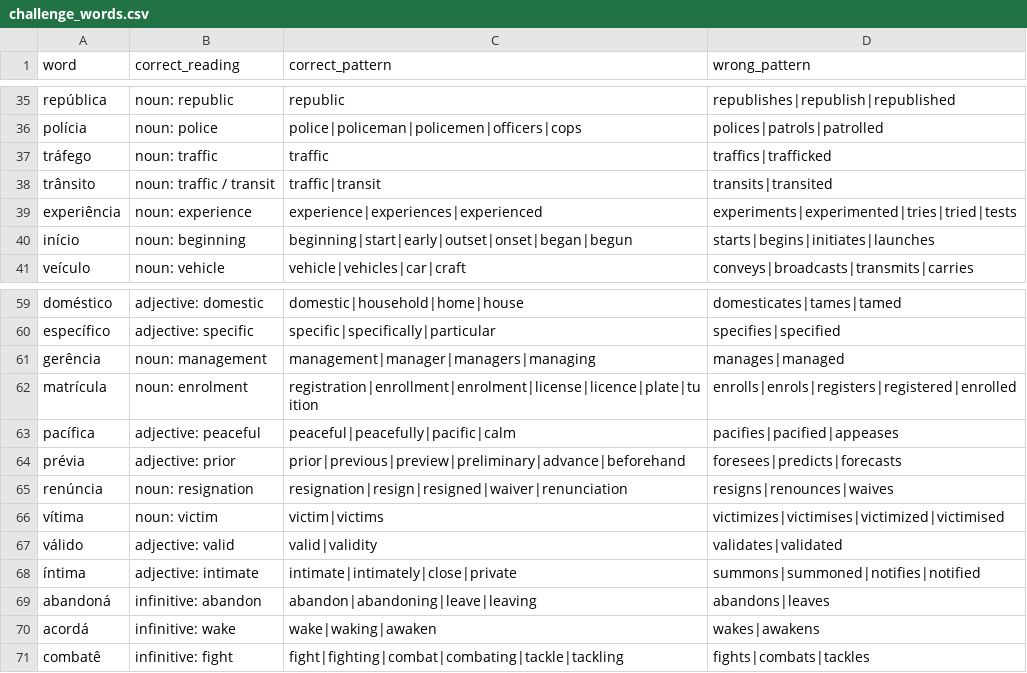
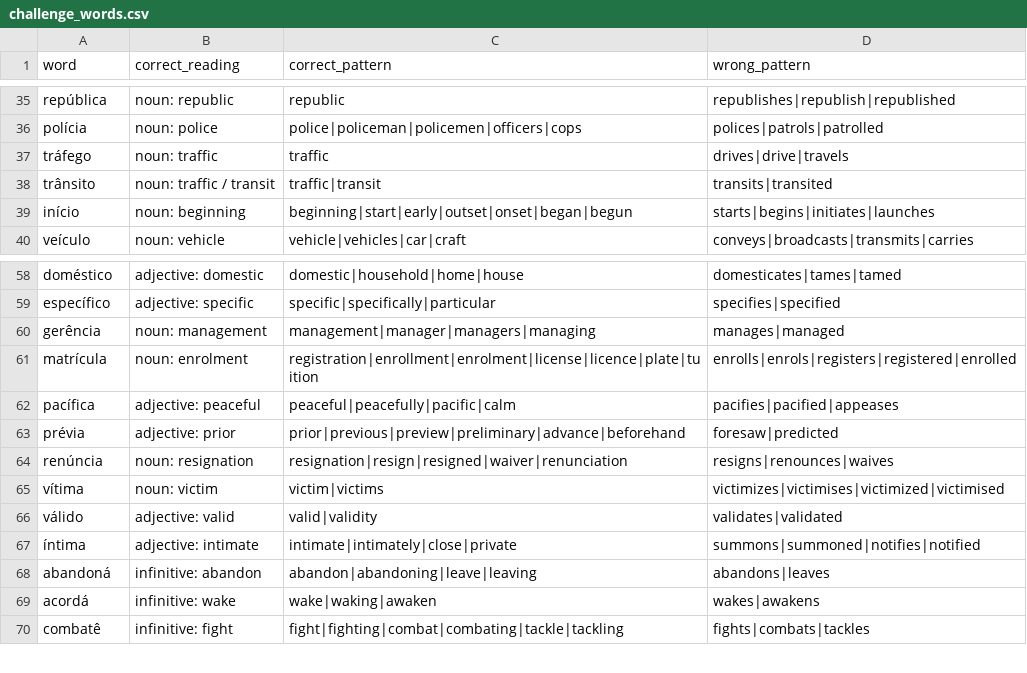
Before and after one commit to karoli-rey/Keyboard_Tax, a CSV file: data/challenge_words.csv, drawn as a sheet; only a part is shown, gaps mark what is left out.

```diff
--- a/data/challenge_words.csv
+++ b/data/challenge_words.csv
@@ -36,5 +36,4 @@ república,noun: republic,republic,republishes|republish|republished
 polícia,noun: police,police|policeman|policemen|officers|cops,polices|patrols|patrolled
-tráfego,noun: traffic,traffic,traffics|trafficked
+tráfego,noun: traffic,traffic,drives|drive|travels
 trânsito,noun: traffic / transit,traffic|transit,transits|transited
-experiência,noun: experience,experience|experiences|experienced,experiments|experimented|tries|tried|tests
 início,noun: beginning,beginning|start|early|outset|onset|began|begun,starts|begins|initiates|launches
@@ -63,3 +62,3 @@ matrícula,noun: enrolment,registration|enrollment|enrolment|license|licence|pla
 pacífica,adjective: peaceful,peaceful|peacefully|pacific|calm,pacifies|pacified|appeases
-prévia,adjective: prior,prior|previous|preview|preliminary|advance|beforehand,foresees|predicts|forecasts
+prévia,adjective: prior,prior|previous|preview|preliminary|advance|beforehand,foresaw|predicted
 renúncia,noun: resignation,resignation|resign|resigned|waiver|renunciation,resigns|renounces|waives
```
Also changed, not shown: data/challenge_set.csv, data/lexicon.csv, 5 other files.
